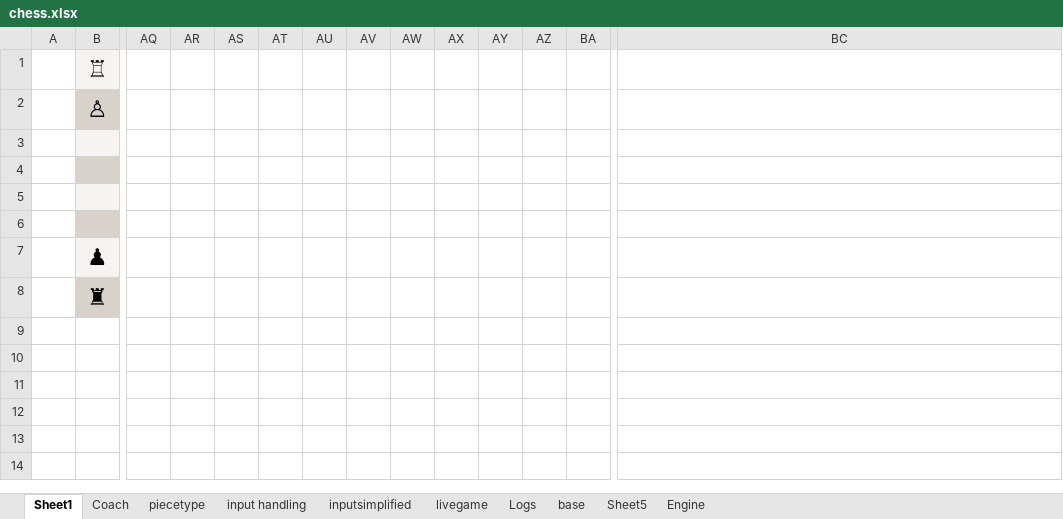
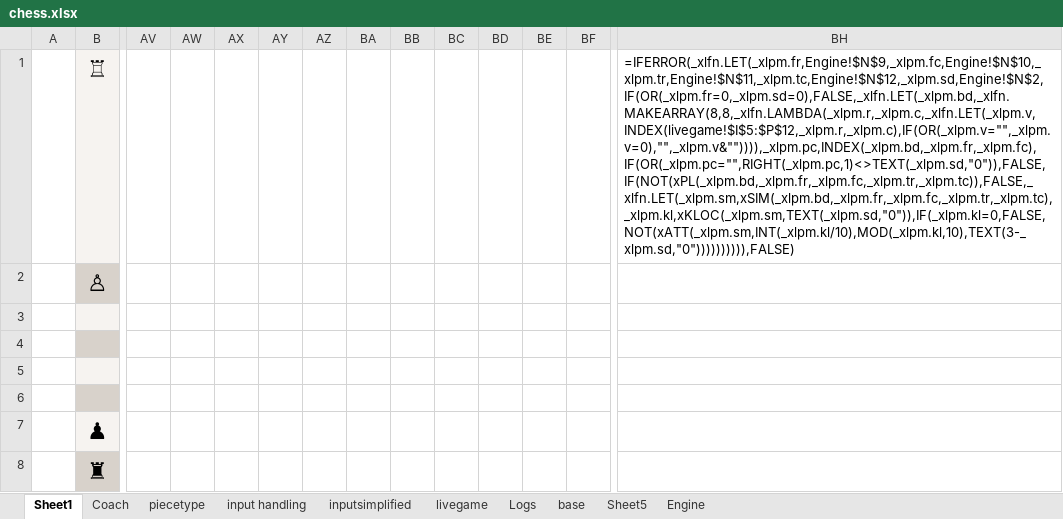
Before and after one commit to cifyr/excel-games, an Excel workbook: chess.xlsx, sheet Sheet1, drawn as a sheet; only a part is shown, gaps mark what is left out; values as stored, in another font and other column widths than the file's, no borders; formulas without a stored value are shown as written; charts and pictures and conditional formats not drawn; addresses are those after the commit; the diff covers the shown part only; the diff names each change by its address in the sheet, - before the commit and + after, or states it on an @@ line.

```diff
--- a/chess.xlsx (sheet Sheet1)
+++ b/chess.xlsx (sheet Sheet1)
-BH1: (empty)
+BH1: =IFERROR(_xlfn.LET(_xlpm.fr,Engine!$N$9,_xlpm.fc,Engine!$N$10,_xlpm.tr,Engine!$N$11,_xlpm.tc,Engine!$N$12,_xlpm.sd,Engine!$N$2,IF(OR(_xlpm.fr=0,_xlpm.sd=0),FALSE,_xlfn.LET(_xlpm.bd,_xlfn.MAKEARRAY(8,8,_xlfn.LAMBDA(_xlpm.r,_xlpm.c,_xlfn.LET(_xlpm.v,INDEX(livegame!$I$5:$P$12,_xlpm.r,_xlpm.c),IF(OR(_xlpm.v="",_xlpm.v=0),"",_xlpm.v&"")))),_xlpm.pc,INDEX(_xlpm.bd,_xlpm.fr,_xlpm.fc),IF(OR(_xlpm.pc="",RIGHT(_xlpm.pc,1)<>TEXT(_xlpm.sd,"0")),FALSE,IF(NOT(xPL(_xlpm.bd,_xlpm.fr,_xlpm.fc,_xlpm.tr,_xlpm.tc)),FALSE,_xlfn.LET(_xlpm.sm,xSIM(_xlpm.bd,_xlpm.fr,_xlpm.fc,_xlpm.tr,_xlpm.tc),_xlpm.kl,xKLOC(_xlpm.sm,TEXT(_xlpm.sd,"0")),IF(_xlpm.kl=0,FALSE,NOT(xATT(_xlpm.sm,INT(_xlpm.kl/10),MOD(_xlpm.kl,10),TEXT(3-_xlpm.sd,"0")))))))))),FALSE)
```
Also changed, not shown: merged cells elsewhere in this sheet, sheet Coach, sheet Engine.
